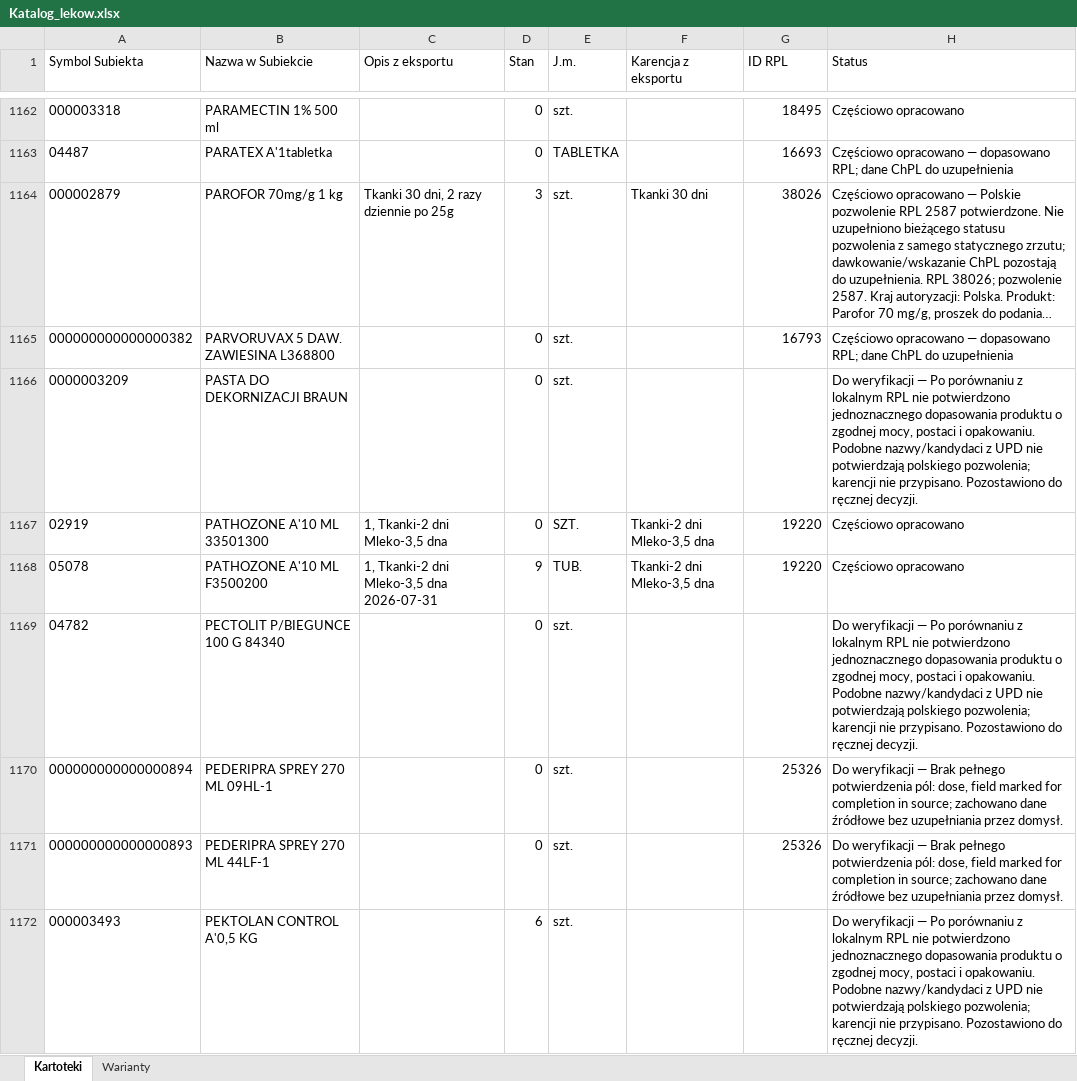
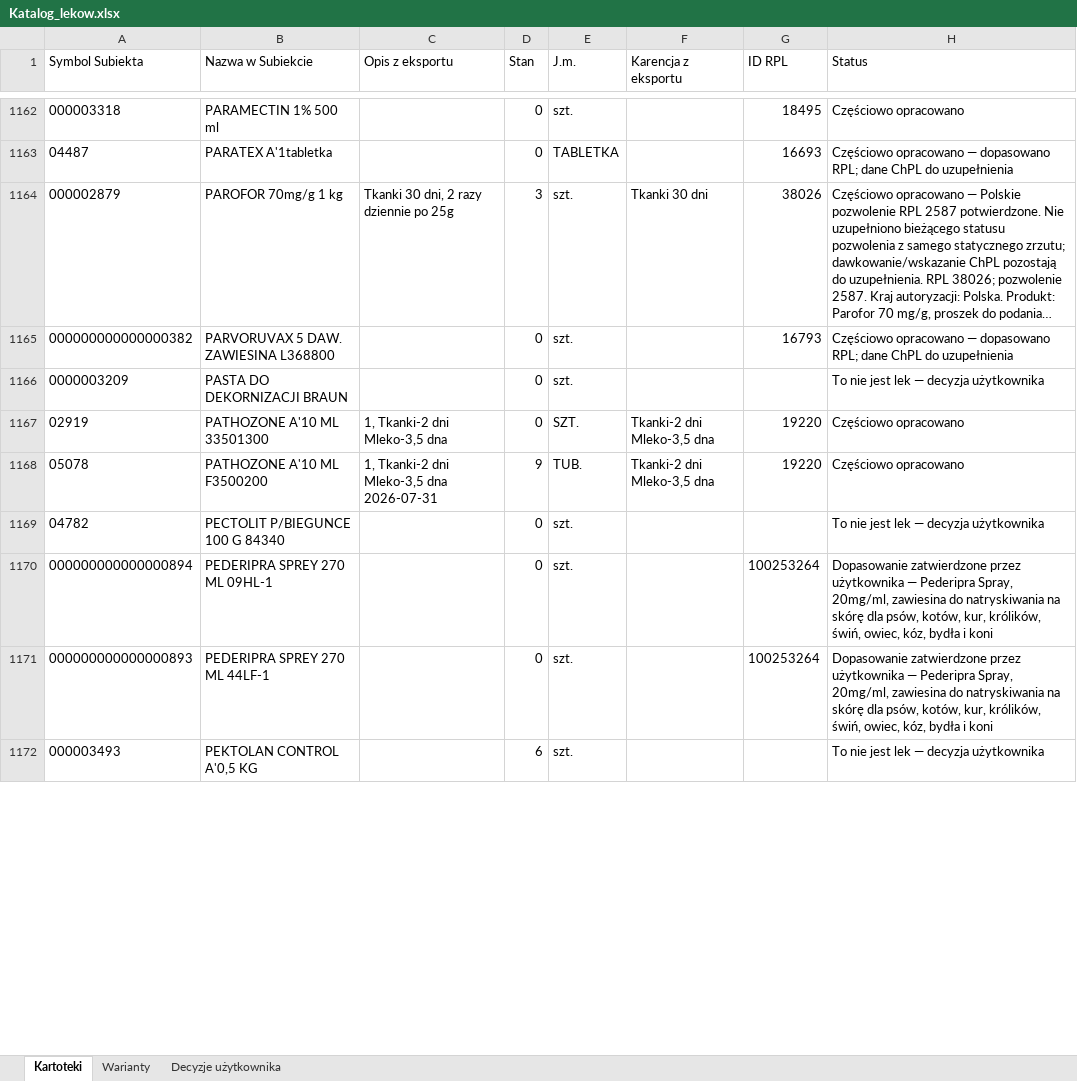
Before and after one commit to VViktorr/Karty-leczenia-zwierzat, an Excel workbook: data/Katalog_lekow.xlsx, sheet Kartoteki, drawn as a sheet; only a part is shown, gaps mark what is left out; long unchanged cells end in …; values as stored, in another font and other column widths than the file's, no borders; table styles not drawn; the diff covers the shown part only; the diff names each change by its address in the sheet, - before the commit and + after, or states it on an @@ line.

Commit message:
Scal zatwierdzone wybory i zapisz listę wykluczeń

```diff
--- a/data/Katalog_lekow.xlsx (sheet Kartoteki)
+++ b/data/Katalog_lekow.xlsx (sheet Kartoteki)
+sheet tab: Decyzje użytkownika
-H1166 (Status): Do weryfikacji — Po porównaniu z lokalnym RPL nie potwierdzono jednoznacznego dopasowania produktu o zgodnej mocy, postaci i opakowaniu. Podobne nazwy/kandydaci z UPD nie potwierdzają polskiego pozwolenia; karencji nie przypisano. Pozostawiono do ręcznej decyzji.
+H1166 (Status): To nie jest lek — decyzja użytkownika
-H1169 (Status): Do weryfikacji — Po porównaniu z lokalnym RPL nie potwierdzono jednoznacznego dopasowania produktu o zgodnej mocy, postaci i opakowaniu. Podobne nazwy/kandydaci z UPD nie potwierdzają polskiego pozwolenia; karencji nie przypisano. Pozostawiono do ręcznej decyzji.
+H1169 (Status): To nie jest lek — decyzja użytkownika
-G1170:G1171 (ID RPL): 25326
+G1170:G1171 (ID RPL): 100253264
-H1170:H1171 (Status): Do weryfikacji — Brak pełnego potwierdzenia pól: dose, field marked for completion in source; zachowano dane źródłowe bez uzupełniania przez domysł.
+H1170:H1171 (Status): Dopasowanie zatwierdzone przez użytkownika — Pederipra Spray, 20mg/ml, zawiesina do natryskiwania na skórę dla psów, kotów, kur, królików, świń, owiec, kóz, bydła i koni
-H1172 (Status): Do weryfikacji — Po porównaniu z lokalnym RPL nie potwierdzono jednoznacznego dopasowania produktu o zgodnej mocy, postaci i opakowaniu. Podobne nazwy/kandydaci z UPD nie potwierdzają polskiego pozwolenia; karencji nie przypisano. Pozostawiono do ręcznej decyzji.
+H1172 (Status): To nie jest lek — decyzja użytkownika
```
Also changed, not shown: 815 edited cells elsewhere in this sheet, 1 other file.
